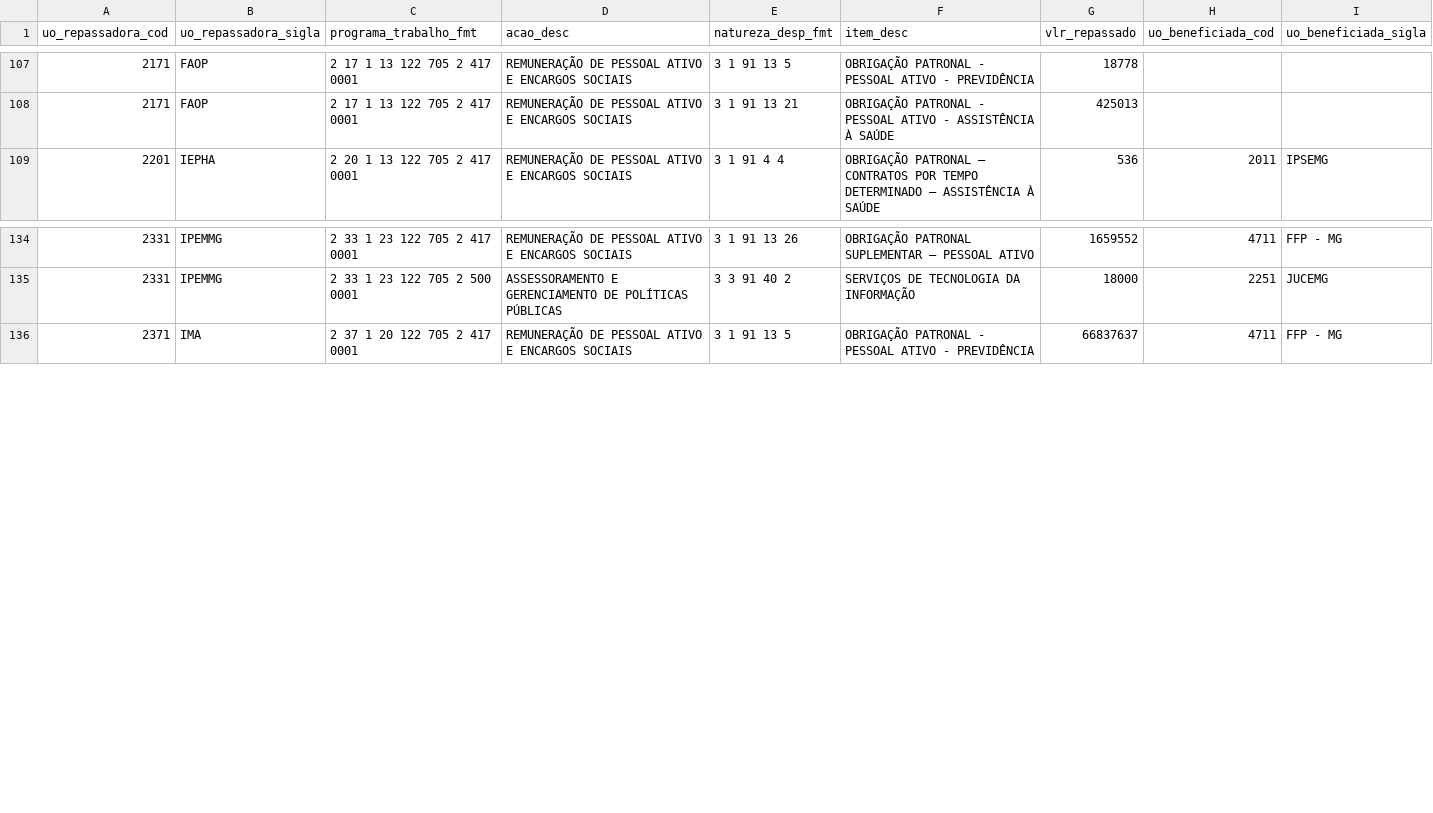
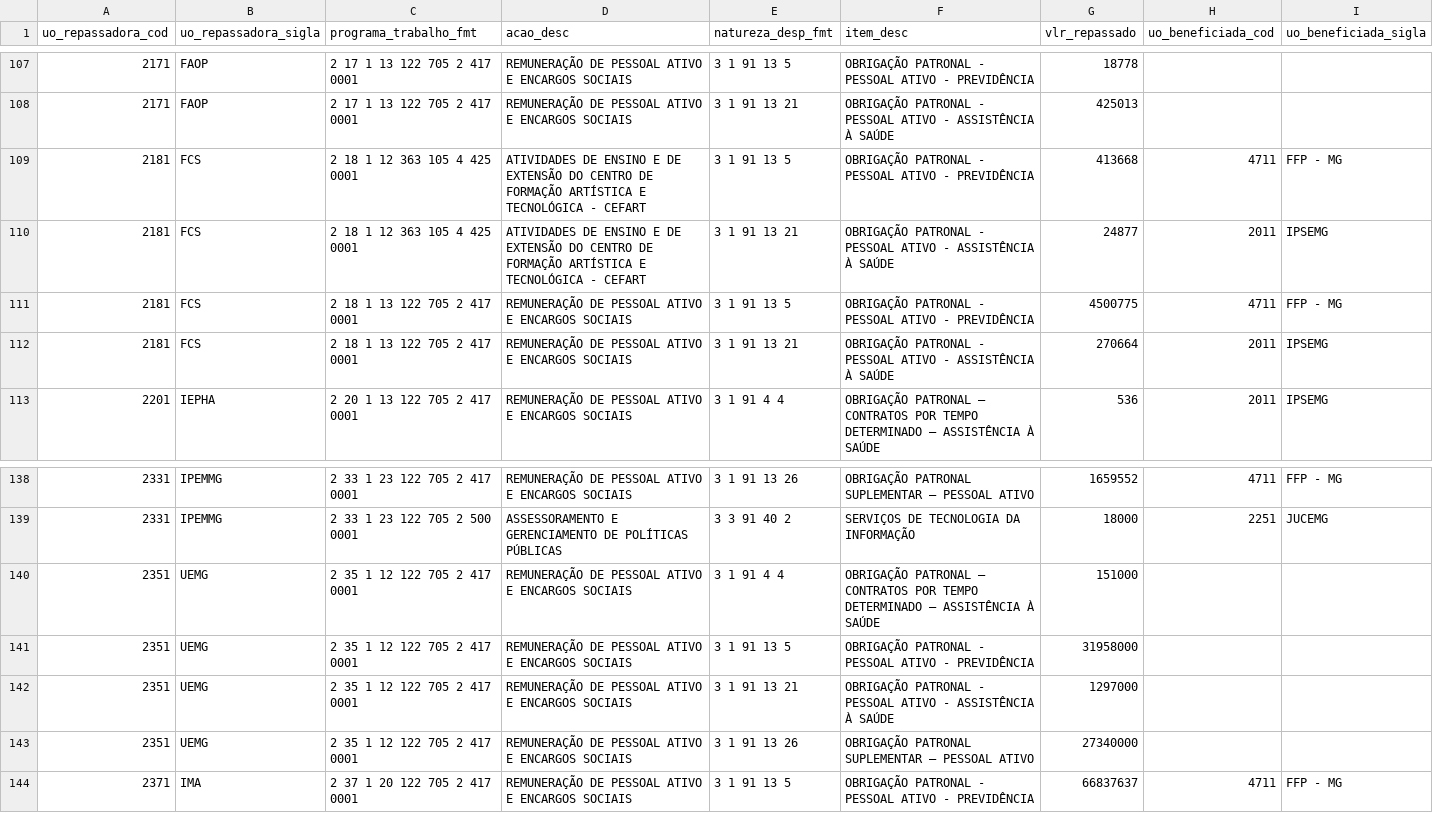
Before and after one commit to splor-mg/dados-sisor-2026, a CSV file: data/base_intra_orcamentaria_repasse.csv, drawn as a sheet; only a part is shown, gaps mark what is left out.

```diff
--- a/data/base_intra_orcamentaria_repasse.csv
+++ b/data/base_intra_orcamentaria_repasse.csv
@@ -108,2 +108,6 @@ uo_repassadora_cod,uo_repassadora_sigla,programa_trabalho_fmt,acao_desc,natureza
 2171,FAOP,2 17 1 13 122 705 2 417 0001,REMUNERAÇÃO DE PESSOAL ATIVO E ENCARGOS SOCIAIS,3 1 91 13 21,OBRIGAÇÃO PATRONAL - PESSOAL ATIVO - ASSISTÊNCIA À SAÚDE,425013,,
+2181,FCS,2 18 1 12 363 105 4 425 0001,ATIVIDADES DE ENSINO E DE EXTENSÃO DO CENTRO DE FORMAÇÃO ARTÍSTICA E TECNOLÓGICA - CEFART,3 1 91 13 5,OBRIGAÇÃO PATRONAL - PESSOAL ATIVO - PREVIDÊNCIA,413668,4711,FFP - MG
+2181,FCS,2 18 1 12 363 105 4 425 0001,ATIVIDADES DE ENSINO E DE EXTENSÃO DO CENTRO DE FORMAÇÃO ARTÍSTICA E TECNOLÓGICA - CEFART,3 1 91 13 21,OBRIGAÇÃO PATRONAL - PESSOAL ATIVO - ASSISTÊNCIA À SAÚDE,24877,2011,IPSEMG
+2181,FCS,2 18 1 13 122 705 2 417 0001,REMUNERAÇÃO DE PESSOAL ATIVO E ENCARGOS SOCIAIS,3 1 91 13 5,OBRIGAÇÃO PATRONAL - PESSOAL ATIVO - PREVIDÊNCIA,4500775,4711,FFP - MG
+2181,FCS,2 18 1 13 122 705 2 417 0001,REMUNERAÇÃO DE PESSOAL ATIVO E ENCARGOS SOCIAIS,3 1 91 13 21,OBRIGAÇÃO PATRONAL - PESSOAL ATIVO - ASSISTÊNCIA À SAÚDE,270664,2011,IPSEMG
 2201,IEPHA,2 20 1 13 122 705 2 417 0001,REMUNERAÇÃO DE PESSOAL ATIVO E ENCARGOS SOCIAIS,3 1 91 4 4,OBRIGAÇÃO PATRONAL – CONTRATOS POR TEMPO DETERMINADO – ASSISTÊNCIA À SAÚDE,536,2011,IPSEMG
@@ -135,2 +139,6 @@ uo_repassadora_cod,uo_repassadora_sigla,programa_trabalho_fmt,acao_desc,natureza
 2331,IPEMMG,2 33 1 23 122 705 2 500 0001,ASSESSORAMENTO E GERENCIAMENTO DE POLÍTICAS PÚBLICAS,3 3 91 40 2,SERVIÇOS DE TECNOLOGIA DA INFORMAÇÃO,18000,2251,JUCEMG
+2351,UEMG,2 35 1 12 122 705 2 417 0001,REMUNERAÇÃO DE PESSOAL ATIVO E ENCARGOS SOCIAIS,3 1 91 4 4,OBRIGAÇÃO PATRONAL – CONTRATOS POR TEMPO DETERMINADO – ASSISTÊNCIA À SAÚDE,151000,,
+2351,UEMG,2 35 1 12 122 705 2 417 0001,REMUNERAÇÃO DE PESSOAL ATIVO E ENCARGOS SOCIAIS,3 1 91 13 5,OBRIGAÇÃO PATRONAL - PESSOAL ATIVO - PREVIDÊNCIA,31958000,,
+2351,UEMG,2 35 1 12 122 705 2 417 0001,REMUNERAÇÃO DE PESSOAL ATIVO E ENCARGOS SOCIAIS,3 1 91 13 21,OBRIGAÇÃO PATRONAL - PESSOAL ATIVO - ASSISTÊNCIA À SAÚDE,1297000,,
+2351,UEMG,2 35 1 12 122 705 2 417 0001,REMUNERAÇÃO DE PESSOAL ATIVO E ENCARGOS SOCIAIS,3 1 91 13 26,OBRIGAÇÃO PATRONAL SUPLEMENTAR – PESSOAL ATIVO,27340000,,
 2371,IMA,2 37 1 20 122 705 2 417 0001,REMUNERAÇÃO DE PESSOAL ATIVO E ENCARGOS SOCIAIS,3 1 91 13 5,OBRIGAÇÃO PATRONAL - PESSOAL ATIVO - PREVIDÊNCIA,66837637,4711,FFP - MG
```
Also changed, not shown: data/base_categoria_pessoal.csv, data/base_obras_siad.csv, 28 other files.
